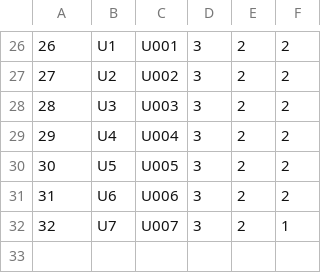
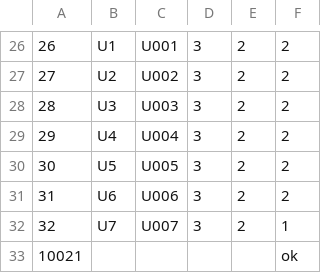
Before and after one commit to birdlock/wscbottest, a CSV file: production.csv, drawn as a sheet; only a part is shown, gaps mark what is left out; the diff names each change by its address in the sheet, - before the commit and + after, or states it on an @@ line.

Commit message:
Update production.csv

```diff
--- a/production.csv
+++ b/production.csv
+row 33: 10021 |  |  |  |  | ok
```
